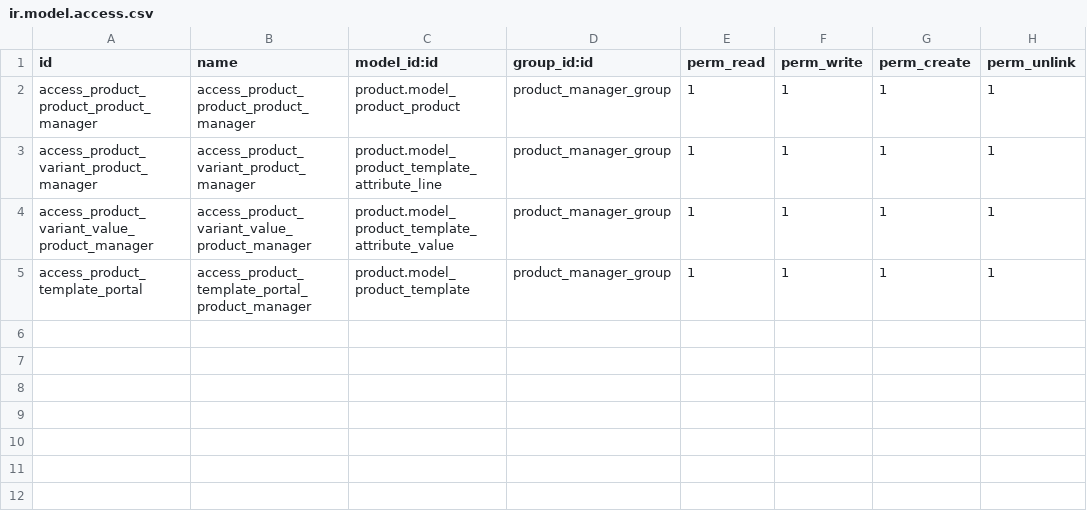
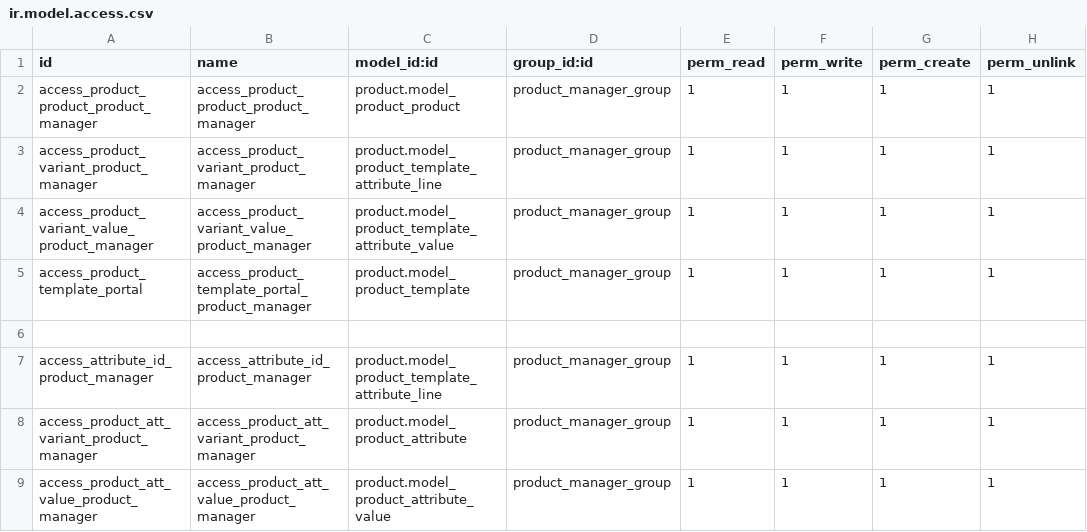
Before and after one commit to 3piece/carezza-design, a CSV file: product_manager_role/security/ir.model.access.csv, drawn as a sheet; the diff names each change by its address in the sheet, - before the commit and + after, or states it on an @@ line.

Commit message:
update product manager can create new attribute type

```diff
--- a/product_manager_role/security/ir.model.access.csv
+++ b/product_manager_role/security/ir.model.access.csv
+row 6: (empty)
+row 7: access_attribute_id_product_manager | access_attribute_id_product_manager | product.model_product_template_attribute_line | product_manager_group | 1 | 1 | 1 | 1
+row 8: access_product_att_variant_product_manager | access_product_att_variant_product_manager | product.model_product_attribute | product_manager_group | 1 | 1 | 1 | 1
+row 9: access_product_att_value_product_manager | access_product_att_value_product_manager | product.model_product_attribute_value | product_manager_group | 1 | 1 | 1 | 1
```
Also changed, not shown: 1 other file.
